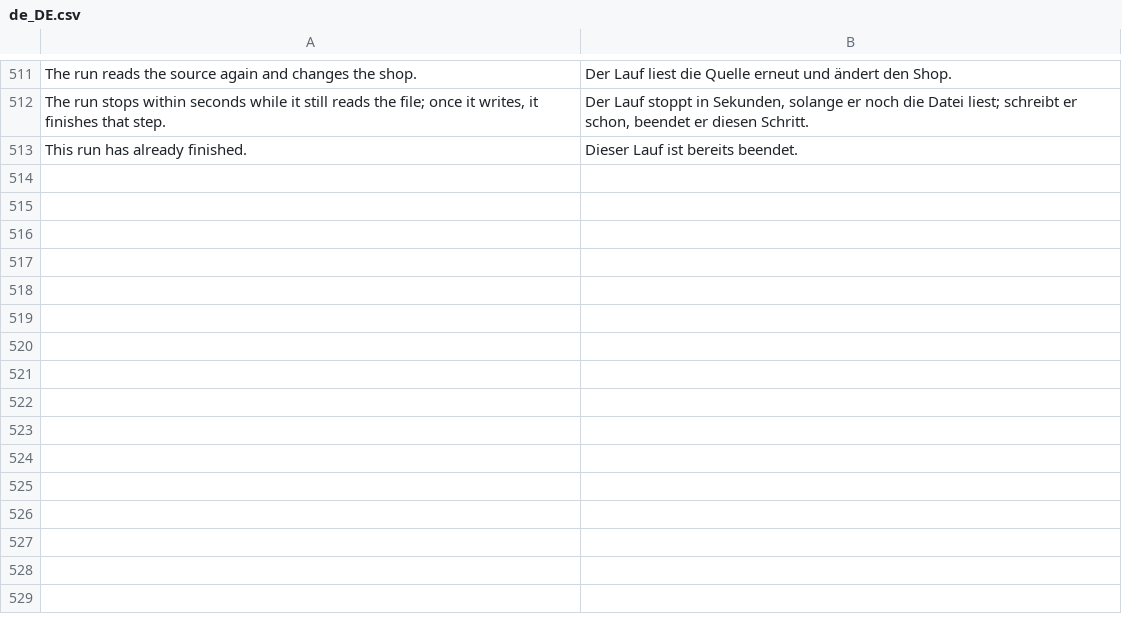
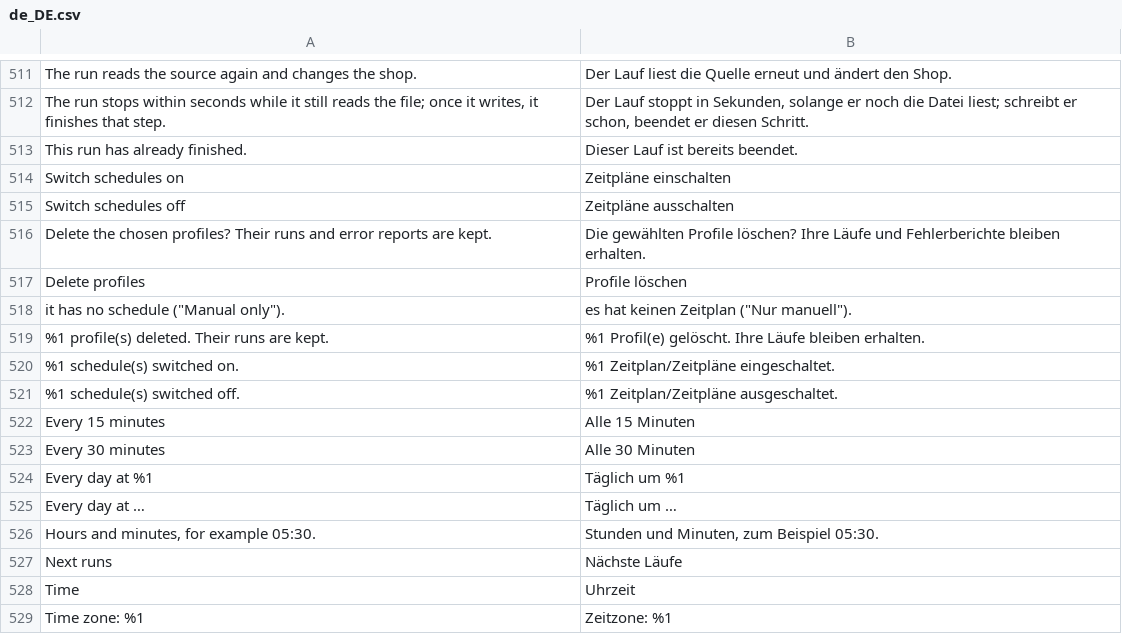
Before and after one commit to iranimij/openimport, a CSV file: i18n/de_DE.csv, drawn as a sheet; only a part is shown, gaps mark what is left out.

Commit message:
Mass actions on profiles; schedules every 15/30 minutes or every day at a time, with the next run times
- P4: switch schedules on or off and delete several profiles from the grid; profiles whose schedule cannot run are named
- P5: presets every 15 and 30 minutes, every day at a chosen time; the form shows the next three runs in the
  store time zone (or what is wrong with a cron expression); the grid says "Every day at 07:05"
- Translations check also reads $t() in Knockout templates

```diff
--- a/i18n/de_DE.csv
+++ b/i18n/de_DE.csv
@@ -513 +513,17 @@
 "This run has already finished.","Dieser Lauf ist bereits beendet."
+"Switch schedules on","Zeitpläne einschalten"
+"Switch schedules off","Zeitpläne ausschalten"
+"Delete the chosen profiles? Their runs and error reports are kept.","Die gewählten Profile löschen? Ihre Läufe und Fehlerberichte bleiben erhalten."
+"Delete profiles","Profile löschen"
+"it has no schedule (""Manual only"").","es hat keinen Zeitplan (""Nur manuell"")."
+"%1 profile(s) deleted. Their runs are kept.","%1 Profil(e) gelöscht. Ihre Läufe bleiben erhalten."
+"%1 schedule(s) switched on.","%1 Zeitplan/Zeitpläne eingeschaltet."
+"%1 schedule(s) switched off.","%1 Zeitplan/Zeitpläne ausgeschaltet."
+"Every 15 minutes","Alle 15 Minuten"
+"Every 30 minutes","Alle 30 Minuten"
+"Every day at %1","Täglich um %1"
+"Every day at …","Täglich um …"
+"Hours and minutes, for example 05:30.","Stunden und Minuten, zum Beispiel 05:30."
+"Next runs","Nächste Läufe"
+"Time","Uhrzeit"
+"Time zone: %1","Zeitzone: %1"
```
Also changed, not shown: i18n/en_US.csv, 12 other files.
